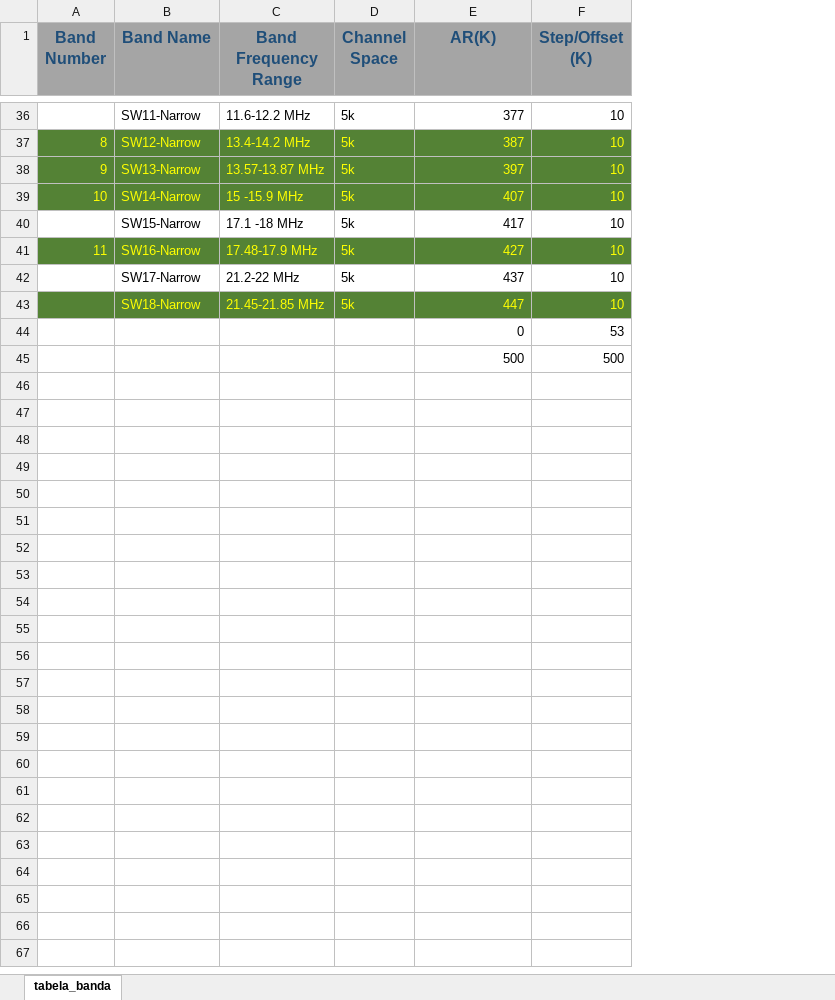
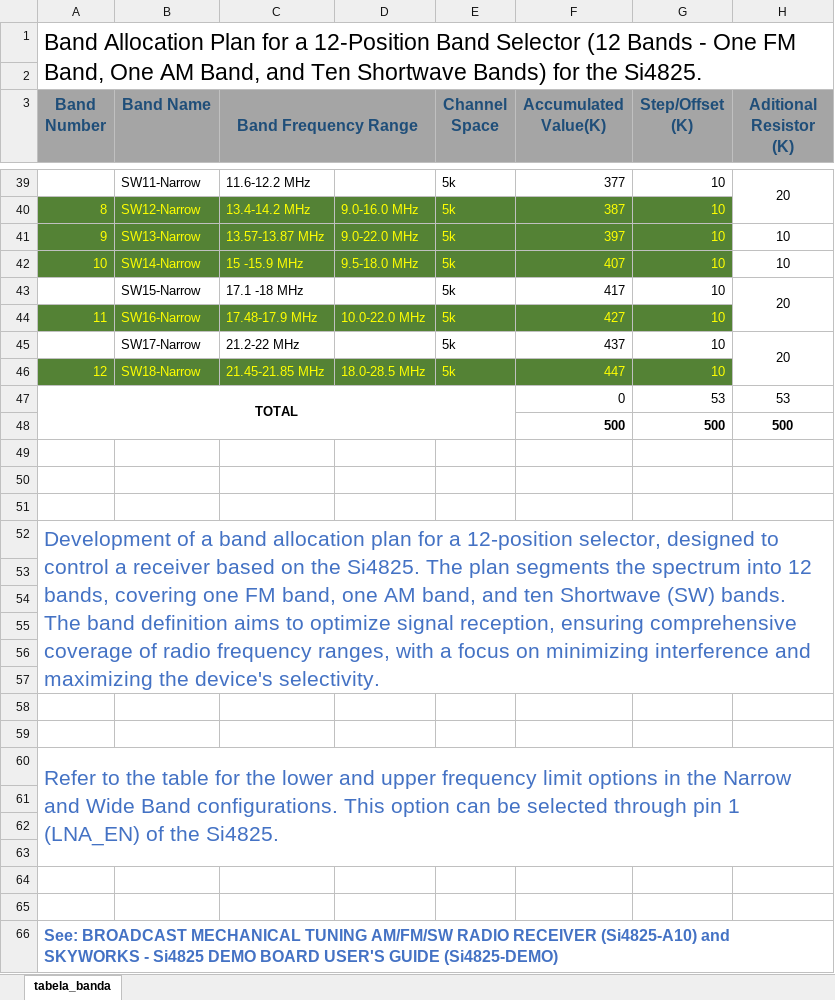
Before and after one commit to pu2clr/Si4825_RADIO_HACK, an Excel workbook: custom_band_table.xlsx, sheet tabela_banda, drawn as a sheet; only a part is shown, gaps mark what is left out; values as stored, in another font and other column widths than the file's, no borders; addresses are those after the commit; the diff covers the shown part only; the diff names each change by its address in the sheet, - before the commit and + after, or states it on an @@ line.

```diff
--- a/custom_band_table.xlsx (sheet tabela_banda)
+++ b/custom_band_table.xlsx (sheet tabela_banda)
+column D, rows 40-46: 9.0-16.0 MHz | 9.0-22.0 MHz | 9.5-18.0 MHz |  | 10.0-22.0 MHz |  | 18.0-28.5 MHz
+column H (Aditional Resistor (K)), rows 39-48: 20 |  | 10 | 10 | 20 |  | 20 |  | 53 | 500
+row 1: Band Allocation Plan for a 12-Position Band Selector (12 Bands - One FM Band, One AM Band, and Ten Shortwave Bands) for the Si4825.
+row 2: (empty)
+C3:D3 merged
-F3: AR(K)
+F3: Accumulated Value(K)
@@ column A (Band Number) renumbered between rows 46 and 47 @@
+A47:E48 merged
-F48:G48 bold: off
+F48:G48 bold: on
+row 49: (empty)
+row 50: (empty)
+row 51: (empty)
+row 52: Development of a band allocation plan for a 12-position selector, designed to control a receiver based on the Si4825. The plan segments the spectrum into 12 bands, covering one FM band, one AM band, and ten Shortwave (SW) bands. The band definition aims to optimize signal reception, ensuring comprehensive coverage of radio frequency ranges, with a focus on minimizing interference and maximizing the device's selectivity.
+row 53: (empty)
+row 54: (empty)
+row 55: (empty)
+row 56: (empty)
+row 57: (empty)
+row 58: (empty)
+row 59: (empty)
+row 60: Refer to the table for the lower and upper frequency limit options in the Narrow and Wide Band configurations. This option can be selected through pin 1 (LNA_EN) of the Si4825.
+row 61: (empty)
+row 62: (empty)
+row 63: (empty)
+row 64: (empty)
+row 65: (empty)
+row 66: See: BROADCAST MECHANICAL TUNING AM/FM/SW RADIO RECEIVER (Si4825-A10) and SKYWORKS - Si4825 DEMO BOARD USER'S GUIDE (Si4825-DEMO)
```
Also changed, not shown: 1 added row elsewhere in this sheet, formulas that keep their value, 2 other files.
